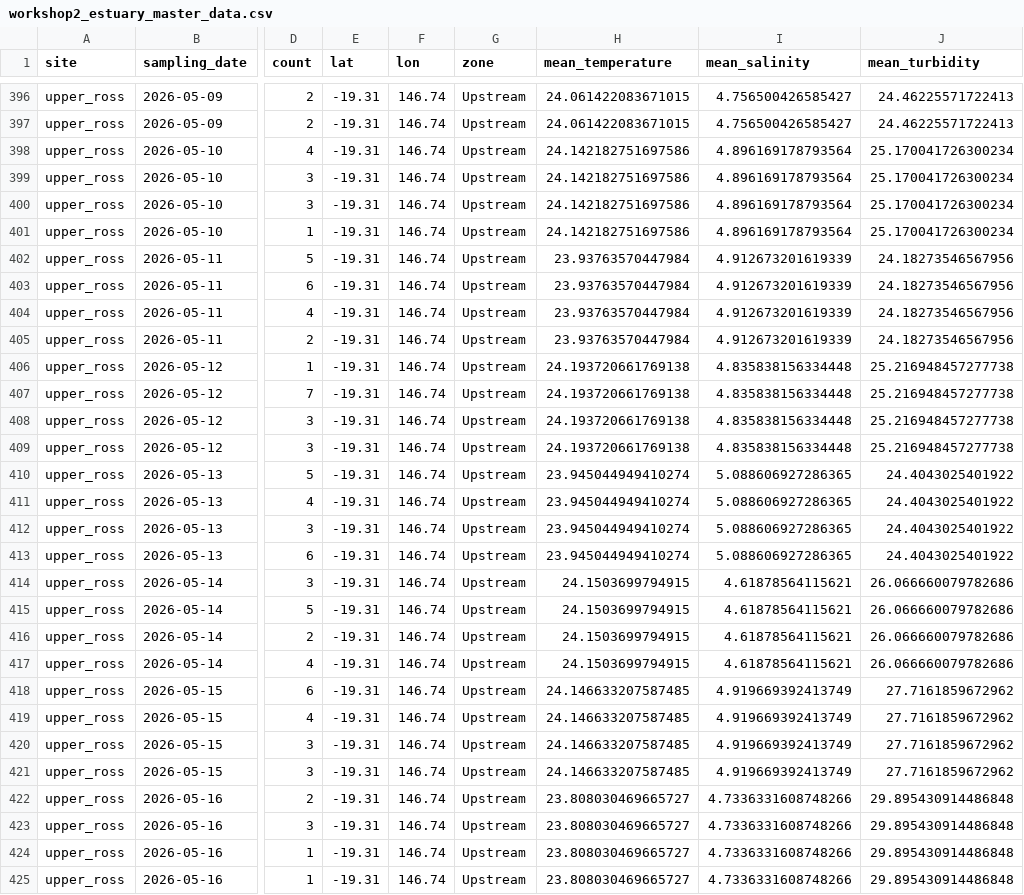
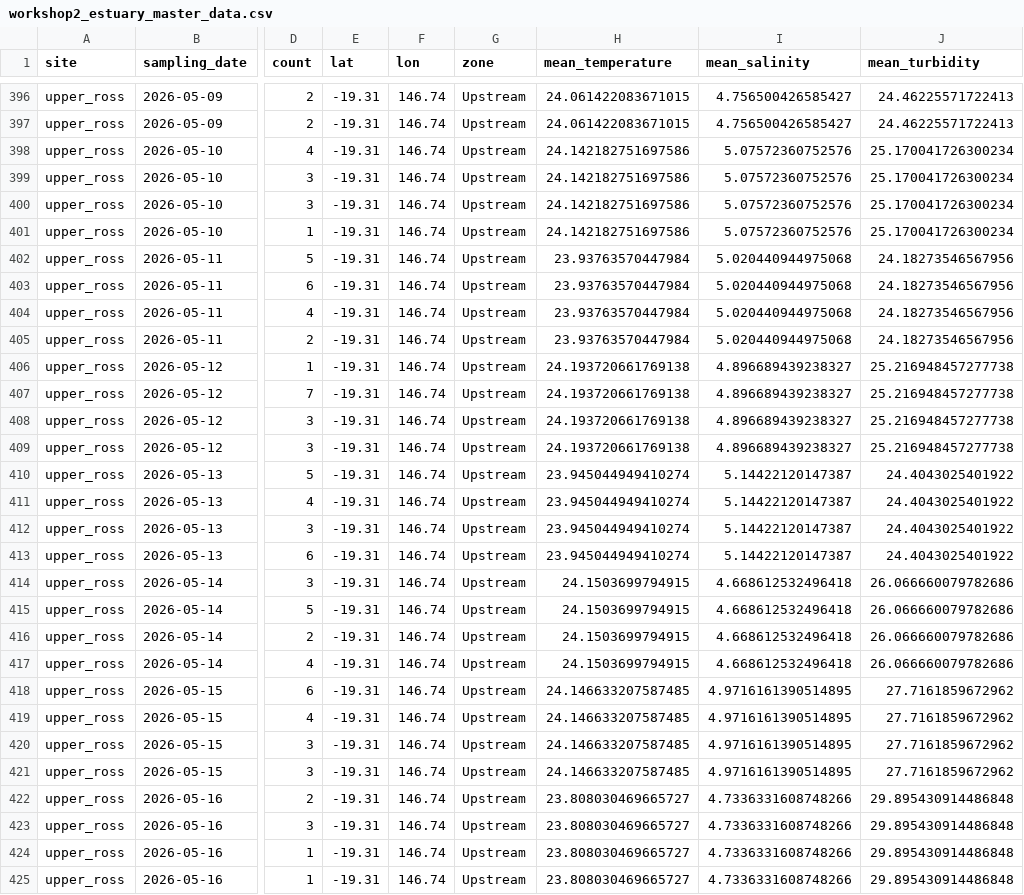
Before and after one commit to Austen2001/R4MarineScience, a CSV file: outputs/workshop2_estuary_master_data.csv, drawn as a sheet; only a part is shown, gaps mark what is left out; the diff covers the shown part only; the diff names each change by its address in the sheet, - before the commit and + after, or states it on an @@ line.

Commit message:
Clean negative salinity values in Workshop 2

```diff
--- a/outputs/workshop2_estuary_master_data.csv
+++ b/outputs/workshop2_estuary_master_data.csv
-I398:I401 (mean_salinity): 4.896169178793564
+I398:I401 (mean_salinity): 5.07572360752576
-I402:I405 (mean_salinity): 4.912673201619339
+I402:I405 (mean_salinity): 5.020440944975068
-I406:I409 (mean_salinity): 4.835838156334448
+I406:I409 (mean_salinity): 4.896689439238327
-I410:I413 (mean_salinity): 5.088606927286365
+I410:I413 (mean_salinity): 5.14422120147387
-I414:I417 (mean_salinity): 4.61878564115621
+I414:I417 (mean_salinity): 4.668612532496418
-I418:I421 (mean_salinity): 4.919669392413749
+I418:I421 (mean_salinity): 4.9716161390514895
```
Also changed, not shown: 44 edited cells elsewhere in this file, outputs/workshop2_estuary_summary_table.csv, 20 other files.
